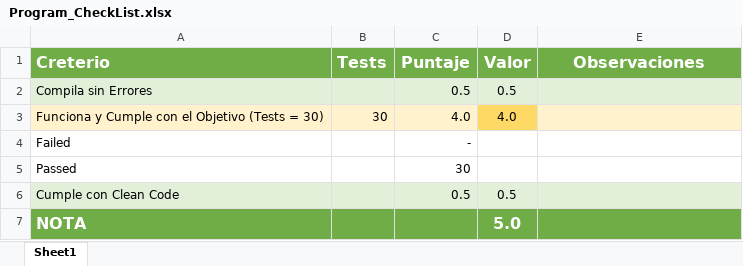
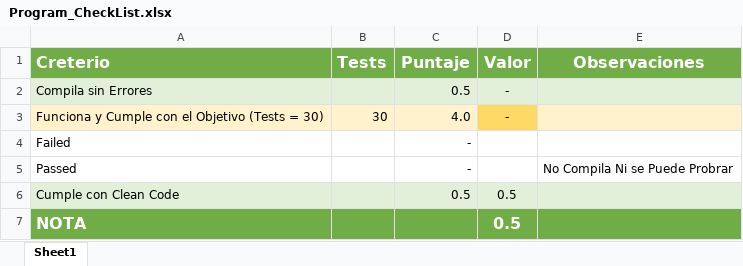
Before and after one commit to Jucer74/ServicesDevelopment, an Excel workbook: Exams/Exam-01/Program_CheckList.xlsx, sheet Sheet1, drawn as a sheet; values as stored, in another font and other column widths than the file's, no borders; conditional formats not drawn; the diff names each change by its address in the sheet, - before the commit and + after, or states it on an @@ line.

Commit message:
Update Program_CheckList.xlsx

```diff
--- a/Exams/Exam-01/Program_CheckList.xlsx (sheet Sheet1)
+++ b/Exams/Exam-01/Program_CheckList.xlsx (sheet Sheet1)
-D2 (Valor): 0.5
+D2 (Valor): -
-D3 (Valor): 4.0
+D3 (Valor): -
-C5 (Puntaje): 30
+C5 (Puntaje): -
-E5 (Observaciones): (empty)
+E5 (Observaciones): No Compila Ni se Puede Probrar
-D7 (Valor): 5.0
+D7 (Valor): 0.5
```
